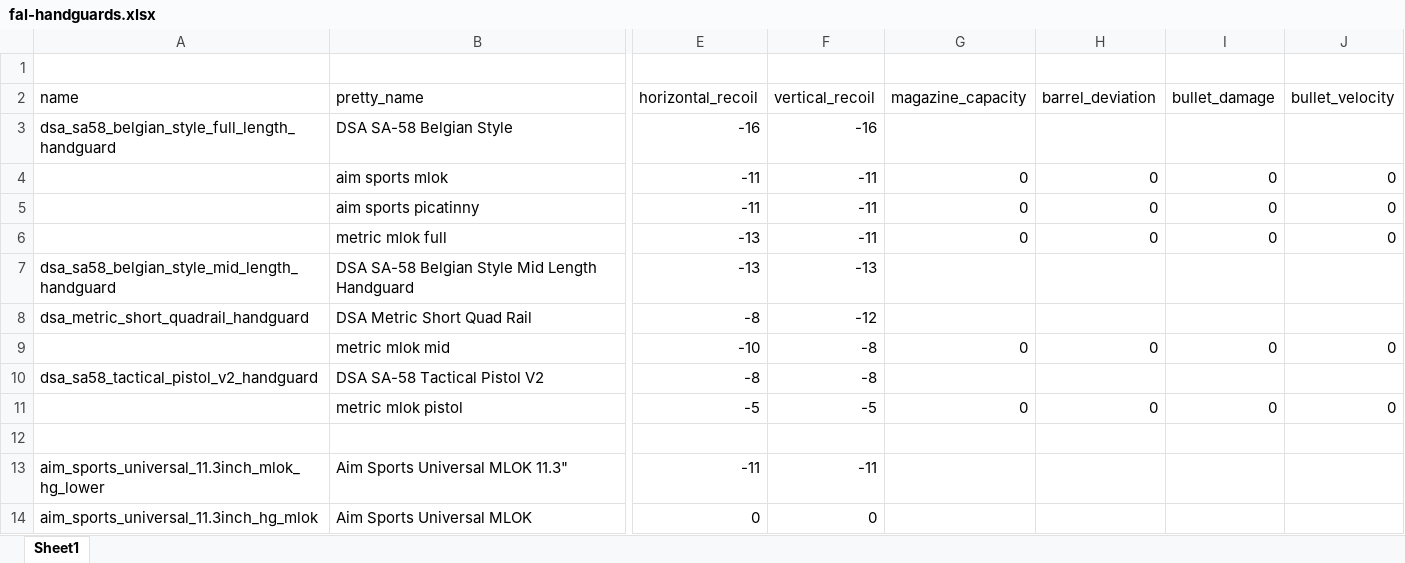
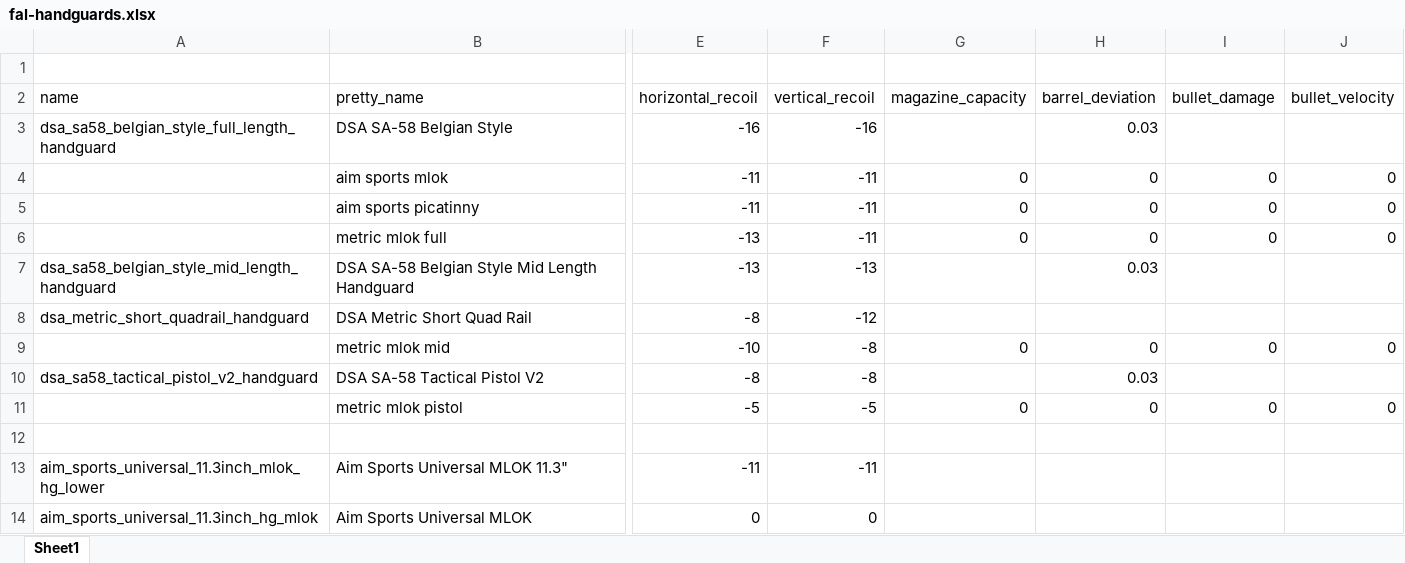
Before and after one commit to recoil-group/deadline-balancing, an Excel workbook: changes/fal-handguards.xlsx, sheet Sheet1, drawn as a sheet; only a part is shown, gaps mark what is left out; values as stored, in another font and other column widths than the file's, no borders; the diff names each change by its address in the sheet, - before the commit and + after, or states it on an @@ line.

Commit message:
fal handguard deviation

```diff
--- a/changes/fal-handguards.xlsx (sheet Sheet1)
+++ b/changes/fal-handguards.xlsx (sheet Sheet1)
-H3 (barrel_deviation): (empty)
+H3 (barrel_deviation): 0.03
-H7 (barrel_deviation): (empty)
+H7 (barrel_deviation): 0.03
-H10 (barrel_deviation): (empty)
+H10 (barrel_deviation): 0.03
```
Also changed, not shown: changes/308-barrels-muzzles.xlsx, 5 other files.
